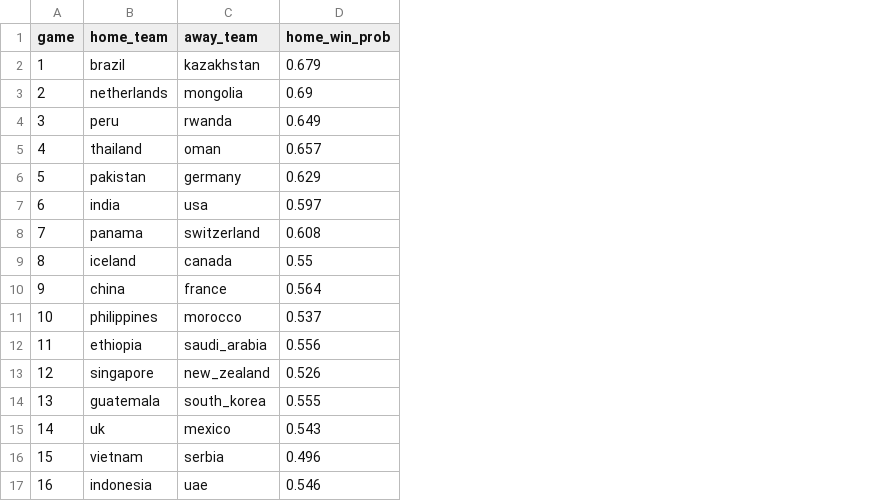
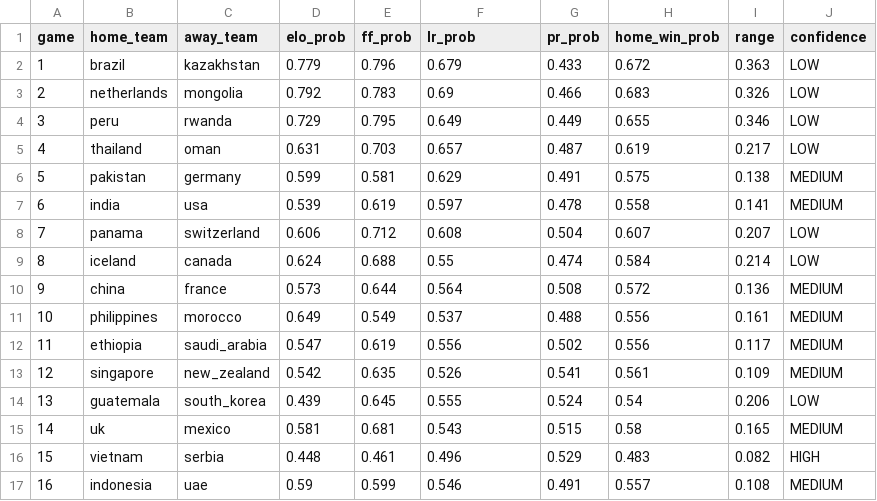
Before and after one commit to doelleb/bhs-fintech-club-wds-2026, a CSV file: win_probabilities.csv, drawn as a sheet; addresses are those after the commit; the diff names each change by its address in the sheet, - before the commit and + after, or states it on an @@ line.

```diff
--- a/win_probabilities.csv
+++ b/win_probabilities.csv
+column D (elo_prob), rows 2-17: 0.779 | 0.792 | 0.729 | 0.631 | 0.599 | 0.539 | 0.606 | 0.624 | 0.573 | 0.649 | 0.547 | 0.542 | 0.439 | 0.581 | 0.448 | 0.59
+column E (ff_prob), rows 2-17: 0.796 | 0.783 | 0.795 | 0.703 | 0.581 | 0.619 | 0.712 | 0.688 | 0.644 | 0.549 | 0.619 | 0.635 | 0.645 | 0.681 | 0.461 | 0.599
+column G (pr_prob), rows 2-17: 0.433 | 0.466 | 0.449 | 0.487 | 0.491 | 0.478 | 0.504 | 0.474 | 0.508 | 0.488 | 0.502 | 0.541 | 0.524 | 0.515 | 0.529 | 0.491
+column H (home_win_prob), rows 2-17: 0.672 | 0.683 | 0.655 | 0.619 | 0.575 | 0.558 | 0.607 | 0.584 | 0.572 | 0.556 | 0.556 | 0.561 | 0.54 | 0.58 | 0.483 | 0.557
+column I (range), rows 2-17: 0.363 | 0.326 | 0.346 | 0.217 | 0.138 | 0.141 | 0.207 | 0.214 | 0.136 | 0.161 | 0.117 | 0.109 | 0.206 | 0.165 | 0.082 | 0.108
+column J (confidence), rows 2-17: LOW | LOW | LOW | LOW | MEDIUM | MEDIUM | LOW | LOW | MEDIUM | MEDIUM | MEDIUM | MEDIUM | LOW | MEDIUM | HIGH | MEDIUM
-F1: home_win_prob
+F1: lr_prob
```
Also changed, not shown: power_rankings.csv, 2 other files.
